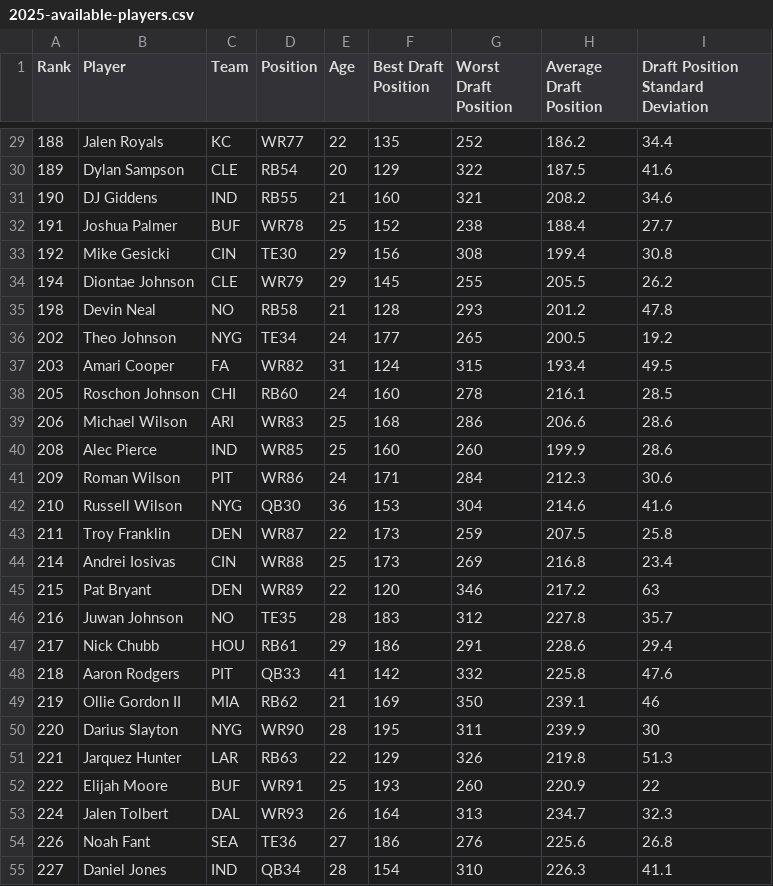
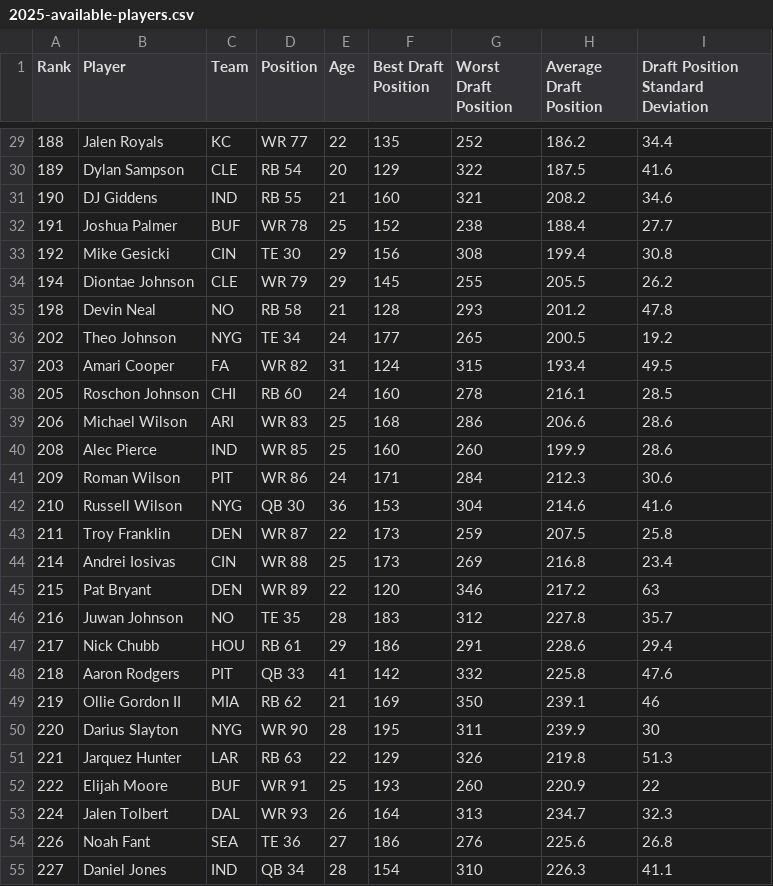
Before and after one commit to mlindegarde/misc--2025-draft, a CSV file: veteran-draft/2025-available-players.csv, drawn as a sheet; only a part is shown, gaps mark what is left out; the diff covers the shown part only.

```diff
--- a/veteran-draft/2025-available-players.csv
+++ b/veteran-draft/2025-available-players.csv
@@ -29,27 +29,27 @@ Rank,Player,Team,Position,Age,Best Draft Position,Worst Draft Position,Average D
-188,Jalen Royals,KC,WR77,22,135,252,186.2,34.4
-189,Dylan Sampson,CLE,RB54,20,129,322,187.5,41.6
-190,DJ Giddens,IND,RB55,21,160,321,208.2,34.6
-191,Joshua Palmer,BUF,WR78,25,152,238,188.4,27.7
-192,Mike Gesicki,CIN,TE30,29,156,308,199.4,30.8
-194,Diontae Johnson,CLE,WR79,29,145,255,205.5,26.2
-198,Devin Neal,NO,RB58,21,128,293,201.2,47.8
-202,Theo Johnson,NYG,TE34,24,177,265,200.5,19.2
-203,Amari Cooper,FA,WR82,31,124,315,193.4,49.5
-205,Roschon Johnson,CHI,RB60,24,160,278,216.1,28.5
-206,Michael Wilson,ARI,WR83,25,168,286,206.6,28.6
-208,Alec Pierce,IND,WR85,25,160,260,199.9,28.6
-209,Roman Wilson,PIT,WR86,24,171,284,212.3,30.6
-210,Russell Wilson,NYG,QB30,36,153,304,214.6,41.6
-211,Troy Franklin,DEN,WR87,22,173,259,207.5,25.8
-214,Andrei Iosivas,CIN,WR88,25,173,269,216.8,23.4
-215,Pat Bryant,DEN,WR89,22,120,346,217.2,63
-216,Juwan Johnson,NO,TE35,28,183,312,227.8,35.7
-217,Nick Chubb,HOU,RB61,29,186,291,228.6,29.4
-218,Aaron Rodgers,PIT,QB33,41,142,332,225.8,47.6
-219,Ollie Gordon II,MIA,RB62,21,169,350,239.1,46
-220,Darius Slayton,NYG,WR90,28,195,311,239.9,30
-221,Jarquez Hunter,LAR,RB63,22,129,326,219.8,51.3
-222,Elijah Moore,BUF,WR91,25,193,260,220.9,22
-224,Jalen Tolbert,DAL,WR93,26,164,313,234.7,32.3
-226,Noah Fant,SEA,TE36,27,186,276,225.6,26.8
-227,Daniel Jones,IND,QB34,28,154,310,226.3,41.1
+188,Jalen Royals,KC,WR 77,22,135,252,186.2,34.4
+189,Dylan Sampson,CLE,RB 54,20,129,322,187.5,41.6
+190,DJ Giddens,IND,RB 55,21,160,321,208.2,34.6
+191,Joshua Palmer,BUF,WR 78,25,152,238,188.4,27.7
+192,Mike Gesicki,CIN,TE 30,29,156,308,199.4,30.8
+194,Diontae Johnson,CLE,WR 79,29,145,255,205.5,26.2
+198,Devin Neal,NO,RB 58,21,128,293,201.2,47.8
+202,Theo Johnson,NYG,TE 34,24,177,265,200.5,19.2
+203,Amari Cooper,FA,WR 82,31,124,315,193.4,49.5
+205,Roschon Johnson,CHI,RB 60,24,160,278,216.1,28.5
+206,Michael Wilson,ARI,WR 83,25,168,286,206.6,28.6
+208,Alec Pierce,IND,WR 85,25,160,260,199.9,28.6
+209,Roman Wilson,PIT,WR 86,24,171,284,212.3,30.6
+210,Russell Wilson,NYG,QB 30,36,153,304,214.6,41.6
+211,Troy Franklin,DEN,WR 87,22,173,259,207.5,25.8
+214,Andrei Iosivas,CIN,WR 88,25,173,269,216.8,23.4
+215,Pat Bryant,DEN,WR 89,22,120,346,217.2,63
+216,Juwan Johnson,NO,TE 35,28,183,312,227.8,35.7
+217,Nick Chubb,HOU,RB 61,29,186,291,228.6,29.4
+218,Aaron Rodgers,PIT,QB 33,41,142,332,225.8,47.6
+219,Ollie Gordon II,MIA,RB 62,21,169,350,239.1,46
+220,Darius Slayton,NYG,WR 90,28,195,311,239.9,30
+221,Jarquez Hunter,LAR,RB 63,22,129,326,219.8,51.3
+222,Elijah Moore,BUF,WR 91,25,193,260,220.9,22
+224,Jalen Tolbert,DAL,WR 93,26,164,313,234.7,32.3
+226,Noah Fant,SEA,TE 36,27,186,276,225.6,26.8
+227,Daniel Jones,IND,QB 34,28,154,310,226.3,41.1
```
Also changed, not shown: 33 edited cells elsewhere in this file.
